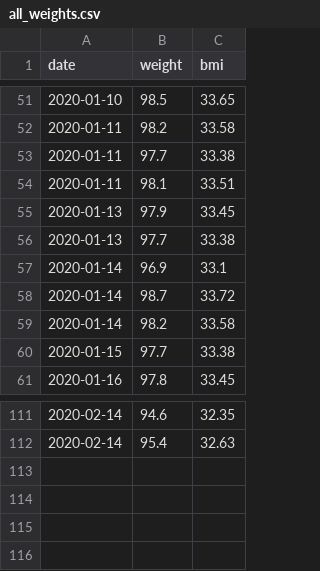
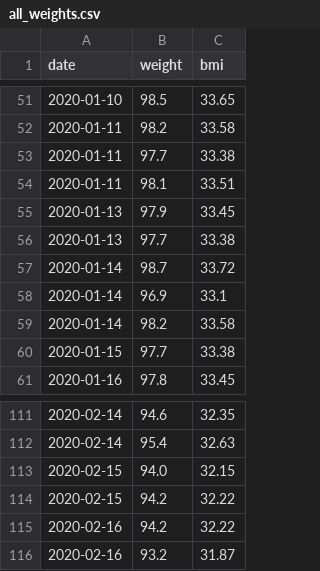
Before and after one commit to tsu-nera/yaseru, a CSV file: data/all_weights.csv, drawn as a sheet; only a part is shown, gaps mark what is left out.

```diff
--- a/data/all_weights.csv
+++ b/data/all_weights.csv
@@ -56,4 +56,4 @@ date,weight,bmi
 2020-01-13,97.7,33.38
+2020-01-14,98.7,33.72
 2020-01-14,96.9,33.1
-2020-01-14,98.7,33.72
 2020-01-14,98.2,33.58
@@ -112 +112,5 @@ date,weight,bmi
 2020-02-14,95.4,32.63
+2020-02-15,94.0,32.15
+2020-02-15,94.2,32.22
+2020-02-16,94.2,32.22
+2020-02-16,93.2,31.87
```
Also changed, not shown: data/all_calories.csv, 1 other file.
